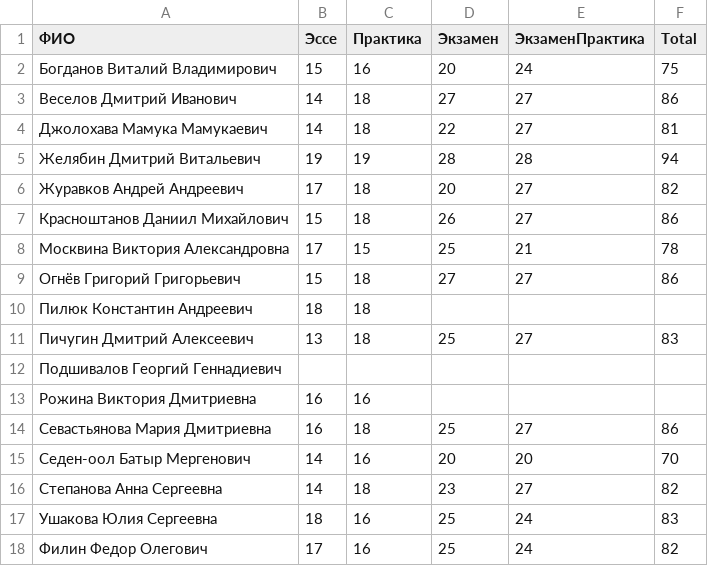
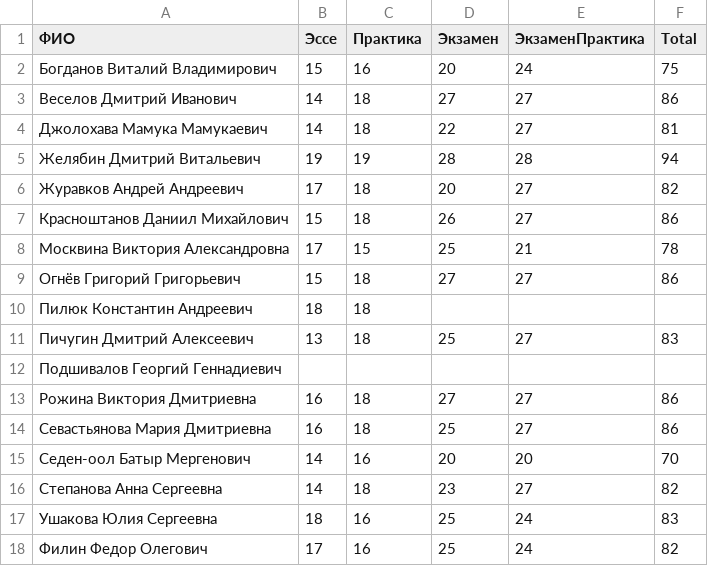
Before and after one commit to balezz/modern_dl, a CSV file: RESULTS_2.csv, drawn as a sheet.

Commit message:
Update RESULTS_2.csv

```diff
--- a/RESULTS_2.csv
+++ b/RESULTS_2.csv
@@ -12,3 +12,3 @@
 Подшивалов Георгий Геннадиевич,,,,,
-Рожина Виктория Дмитриевна,16,16,,,
+Рожина Виктория Дмитриевна,16,18,27,27,86
 Севастьянова Мария Дмитриевна,16,18,25,27,86
```
